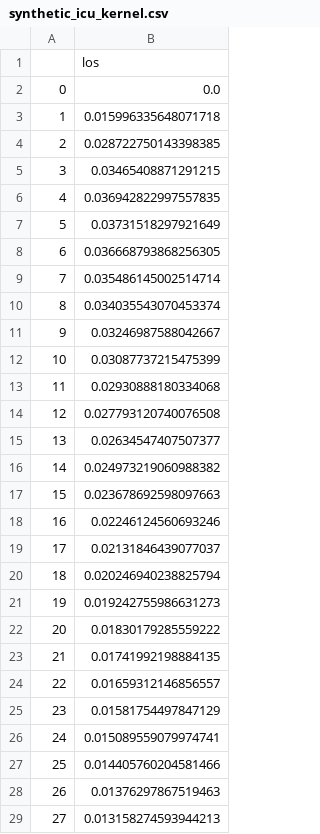
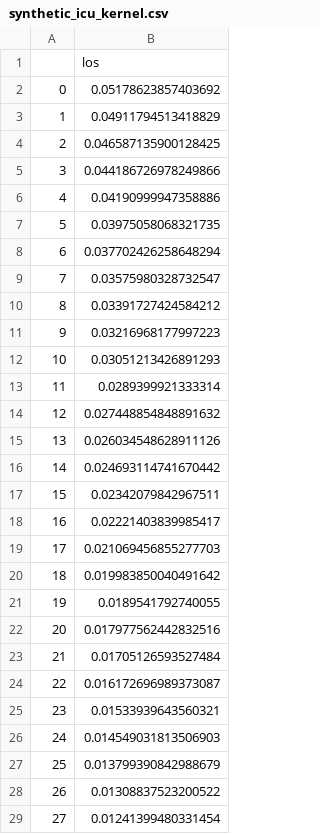
Before and after one commit to Younesmueller/los-estimator, a CSV file: examples/synthetic_icu_kernel.csv, drawn as a sheet; only a part is shown; the diff covers the shown part only.

```diff
--- a/examples/synthetic_icu_kernel.csv
+++ b/examples/synthetic_icu_kernel.csv
@@ -1,29 +1,29 @@
 ,los
-0,0.0
-1,0.015996335648071718
-2,0.028722750143398385
-3,0.03465408871291215
-4,0.036942822997557835
-5,0.03731518297921649
-6,0.036668793868256305
-7,0.035486145002514714
-8,0.034035543070453374
-9,0.03246987588042667
-10,0.03087737215475399
-11,0.02930888180334068
-12,0.027793120740076508
-13,0.02634547407507377
-14,0.024973219060988382
-15,0.023678692598097663
-16,0.02246124560693246
-17,0.02131846439077037
-18,0.020246940238825794
-19,0.019242755986631273
-20,0.01830179285559222
-21,0.01741992198884135
-22,0.01659312146856557
-23,0.01581754497847129
-24,0.015089559079974741
-25,0.014405760204581466
-26,0.01376297867519463
-27,0.013158274593944213
+0,0.05178623857403692
+1,0.04911794513418829
+2,0.046587135900128425
+3,0.044186726978249866
+4,0.04190999947358886
+5,0.03975058068321735
+6,0.037702426258648294
+7,0.03575980328732547
+8,0.03391727424584212
+9,0.03216968177997223
+10,0.03051213426891293
+11,0.0289399921333314
+12,0.027448854848891632
+13,0.026034548628911126
+14,0.024693114741670442
+15,0.02342079842967511
+16,0.02221403839985417
+17,0.021069456855277703
+18,0.019983850040491642
+19,0.0189541792740055
+20,0.017977562442832516
+21,0.01705126593527484
+22,0.016172696989373087
+23,0.01533939643560321
+24,0.014549031813506903
+25,0.013799390842988679
+26,0.01308837523200522
+27,0.01241399480331454
```
Also changed, not shown: 72 edited cells elsewhere in this file, 19 other files.
